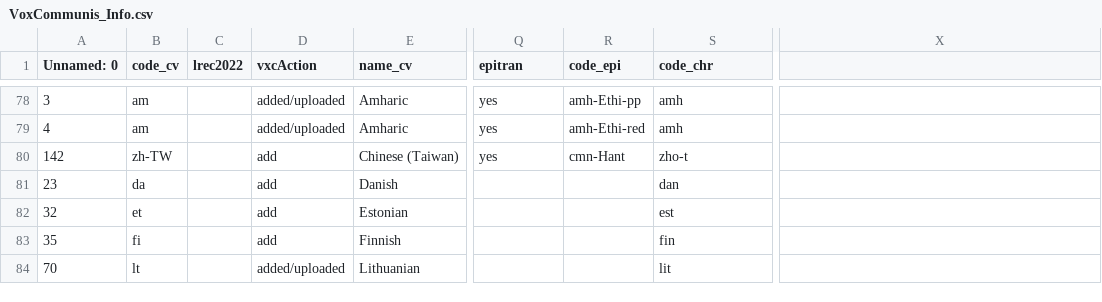
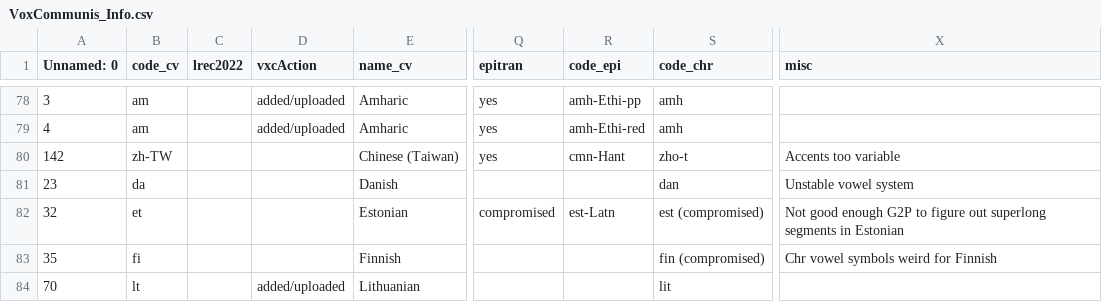
Before and after one commit to pacscilab/voxcommunis, a CSV file: vxc_pipeline/VoxCommunis_Info.csv, drawn as a sheet; only a part is shown, gaps mark what is left out; the diff covers the shown part only; the diff names each change by its address in the sheet, - before the commit and + after, or states it on an @@ line.

```diff
--- a/vxc_pipeline/VoxCommunis_Info.csv
+++ b/vxc_pipeline/VoxCommunis_Info.csv
-X1: (empty)
+X1: misc
-D80:D83 (vxcAction): add
+D80:D83 (vxcAction): (empty)
-X80 (misc): (empty)
+X80 (misc): Accents too variable
-X81 (misc): (empty)
+X81 (misc): Unstable vowel system
-Q82 (epitran): (empty)
+Q82 (epitran): compromised
-R82 (code_epi): (empty)
+R82 (code_epi): est-Latn
-S82 (code_chr): est
+S82 (code_chr): est (compromised)
-X82 (misc): (empty)
+X82 (misc): Not good enough G2P to figure out superlong segments in Estonian
-S83 (code_chr): fin
+S83 (code_chr): fin (compromised)
-X83 (misc): (empty)
+X83 (misc): Chr vowel symbols weird for Finnish
```
Also changed, not shown: 52 edited cells elsewhere in this file, 6 other files.
